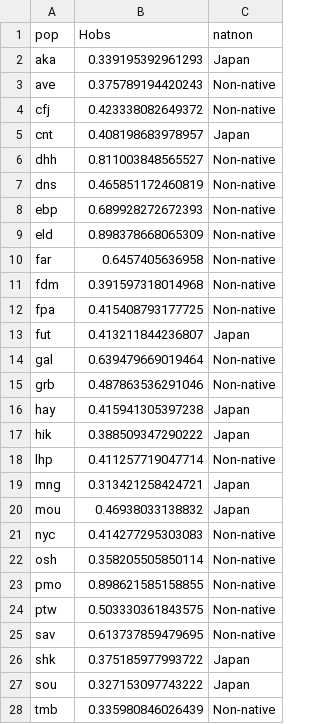
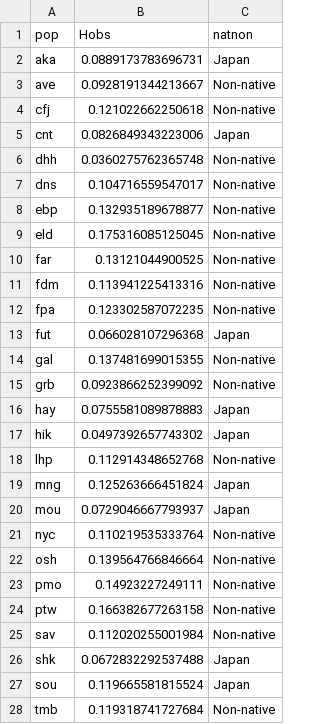
Before and after one commit to flanaganbena/gvermSNPs, a CSV file: data/Hobs.means.csv, drawn as a sheet; only a part is shown; the diff covers the shown part only.

```diff
--- a/data/Hobs.means.csv
+++ b/data/Hobs.means.csv
@@ -1,28 +1,28 @@
 pop,Hobs,natnon
-aka,0.339195392961293,Japan
-ave,0.375789194420243,Non-native
-cfj,0.423338082649372,Non-native
-cnt,0.408198683978957,Japan
-dhh,0.811003848565527,Non-native
-dns,0.465851172460819,Non-native
-ebp,0.689928272672393,Non-native
-eld,0.898378668065309,Non-native
-far,0.6457405636958,Non-native
-fdm,0.391597318014968,Non-native
-fpa,0.415408793177725,Non-native
-fut,0.413211844236807,Japan
-gal,0.639479669019464,Non-native
-grb,0.487863536291046,Non-native
-hay,0.415941305397238,Japan
-hik,0.388509347290222,Japan
-lhp,0.411257719047714,Non-native
-mng,0.313421258424721,Japan
-mou,0.46938033138832,Japan
-nyc,0.414277295303083,Non-native
-osh,0.358205505850114,Non-native
-pmo,0.898621585158855,Non-native
-ptw,0.503330361843575,Non-native
-sav,0.613737859479695,Non-native
-shk,0.375185977993722,Japan
-sou,0.327153097743222,Japan
-tmb,0.335980846026439,Non-native
+aka,0.0889173783696731,Japan
+ave,0.0928191344213667,Non-native
+cfj,0.121022662250618,Non-native
+cnt,0.0826849343223006,Japan
+dhh,0.0360275762365748,Non-native
+dns,0.104716559547017,Non-native
+ebp,0.132935189678877,Non-native
+eld,0.175316085125045,Non-native
+far,0.13121044900525,Non-native
+fdm,0.113941225413316,Non-native
+fpa,0.123302587072235,Non-native
+fut,0.066028107296368,Japan
+gal,0.137481699015355,Non-native
+grb,0.0923866252399092,Non-native
+hay,0.0755581089878883,Japan
+hik,0.0497392657743302,Japan
+lhp,0.112914348652768,Non-native
+mng,0.125263666451824,Japan
+mou,0.0729046667793937,Japan
+nyc,0.110219535333764,Non-native
+osh,0.139564766846664,Non-native
+pmo,0.14923227249111,Non-native
+ptw,0.166382677263158,Non-native
+sav,0.112020255001984,Non-native
+shk,0.0672832292537488,Japan
+sou,0.119665581815524,Japan
+tmb,0.119318741727684,Non-native
```
Also changed, not shown: 8 edited cells elsewhere in this file, 40 other files.
